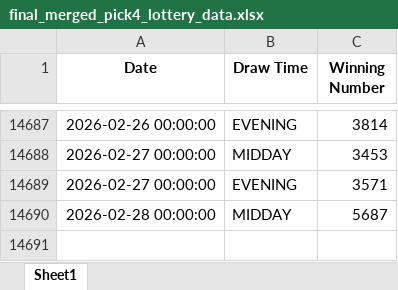
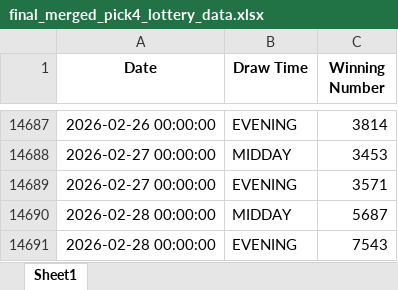
Before and after one commit to PrinceM21/lottery-bot, an Excel workbook: final_merged_pick4_lottery_data.xlsx, sheet Sheet1, drawn as a sheet; only a part is shown, gaps mark what is left out; values as stored, in another font and other column widths than the file's, no borders; the diff names each change by its address in the sheet, - before the commit and + after, or states it on an @@ line.

```diff
--- a/final_merged_pick4_lottery_data.xlsx (sheet Sheet1)
+++ b/final_merged_pick4_lottery_data.xlsx (sheet Sheet1)
+row 14691: 2026-02-28 00:00:00 | EVENING | 7543
```
Also changed, not shown: final_merged_pick3_lottery_data.xlsx.
